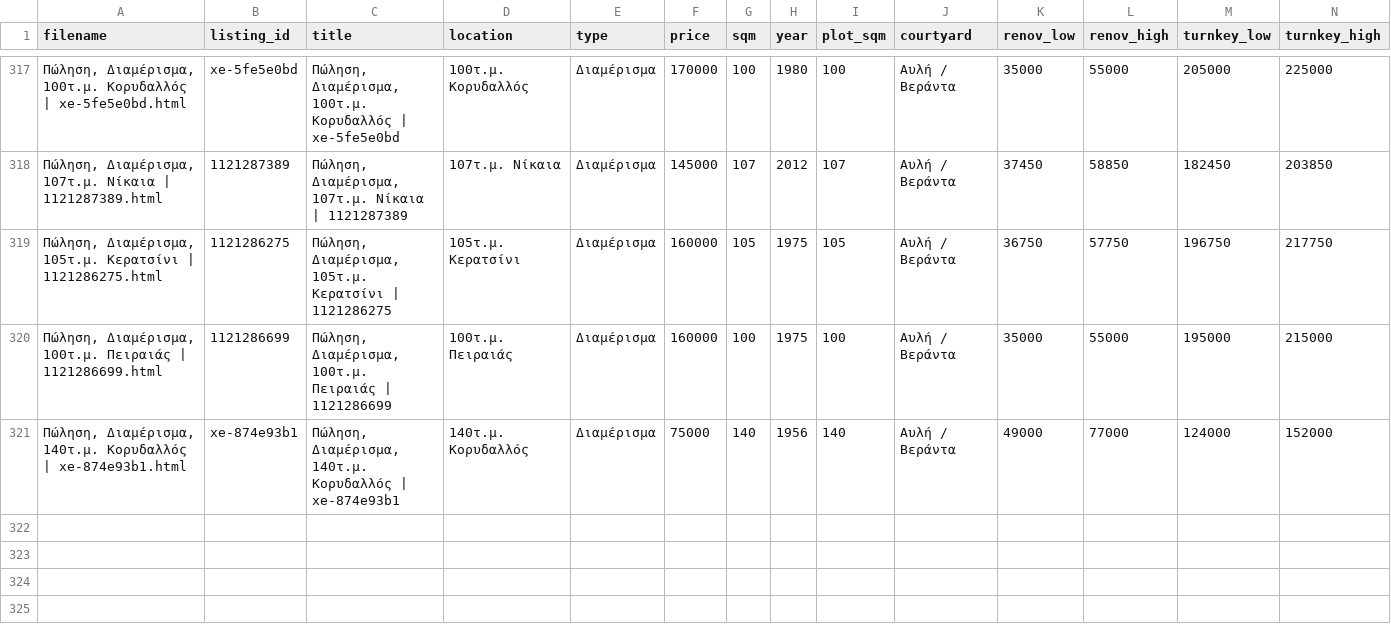
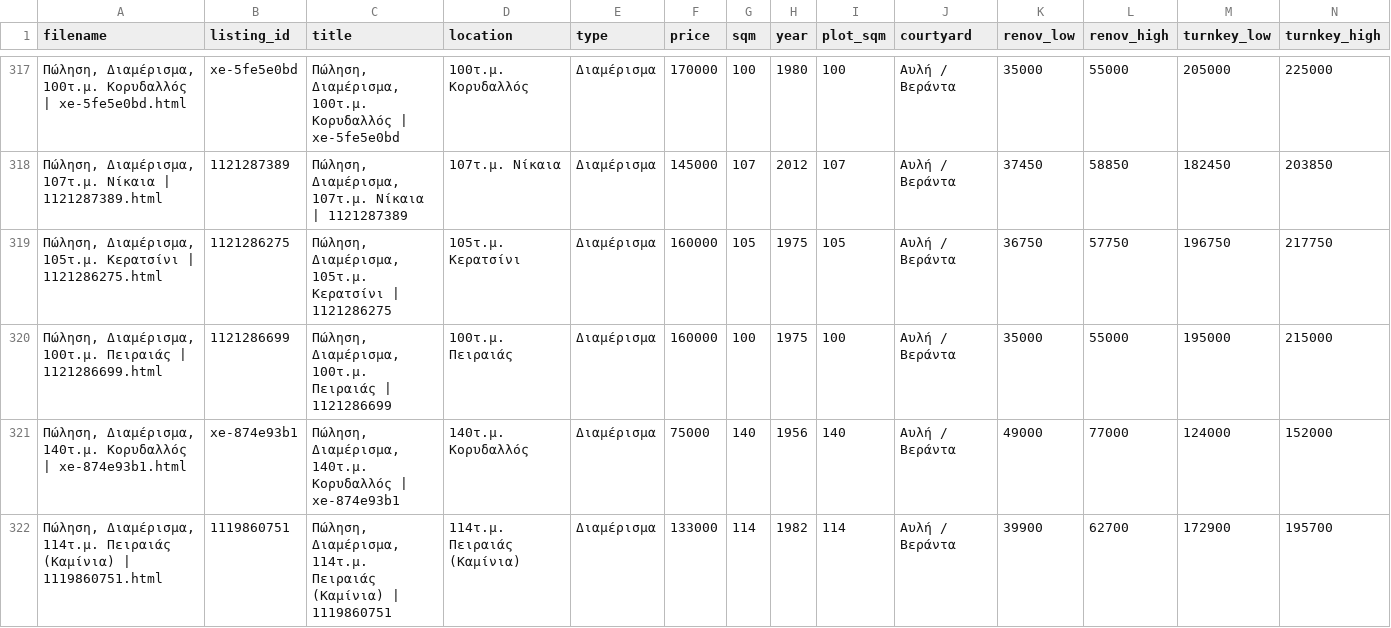
Before and after one commit to Nikolopoulos/spitia-hub, a CSV file: webarchives/processed_listings.csv, drawn as a sheet; only a part is shown, gaps mark what is left out; rows hold the shown columns only; the diff names each change by its address in the sheet, - before the commit and + after, or states it on an @@ line.

```diff
--- a/webarchives/processed_listings.csv
+++ b/webarchives/processed_listings.csv
+row 322: Πώληση, Διαμέρισμα, 114τ.μ. Πειραιάς (Καμίνια) | 1119860751.html | 1119860751 | Πώληση, Διαμέρισμα, 114τ.μ. Πειραιάς (Καμίνια) | 1119860751 | 114τ.μ. Πειραιάς (Καμίνια) | Διαμέρισμα | 133000 | 114 | 1982 | 114 | Αυλή / Βεράντα | 39900 | 62700 | 172900 | 195700
```
Also changed, not shown: 3 other files.
